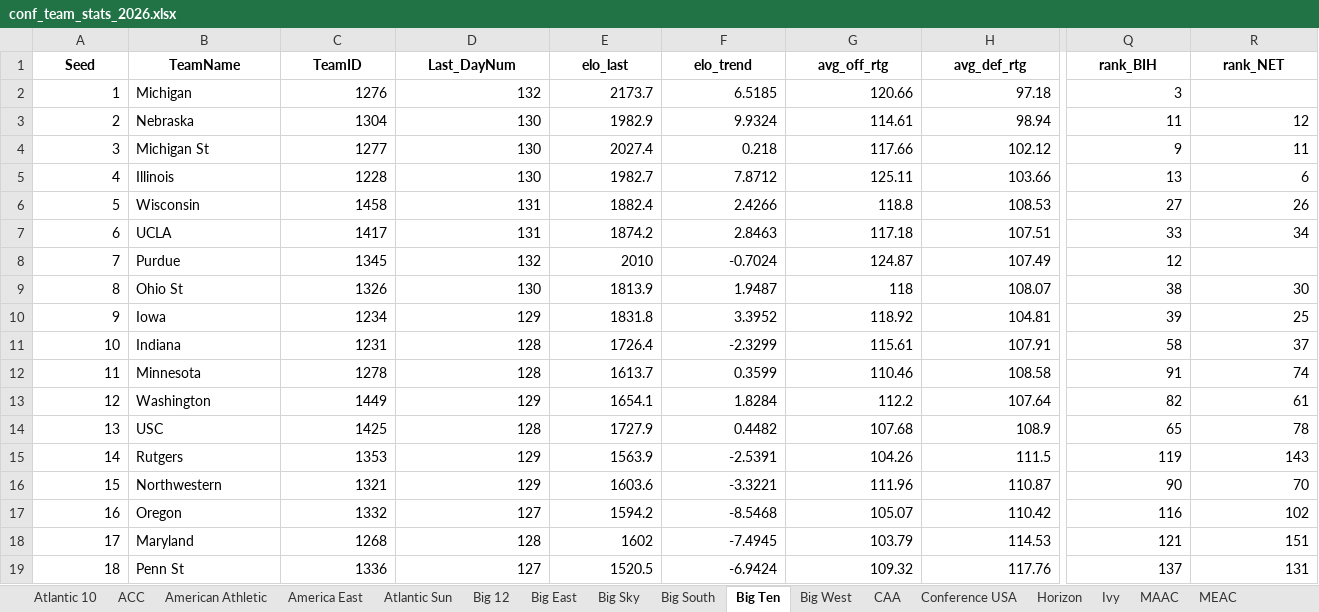
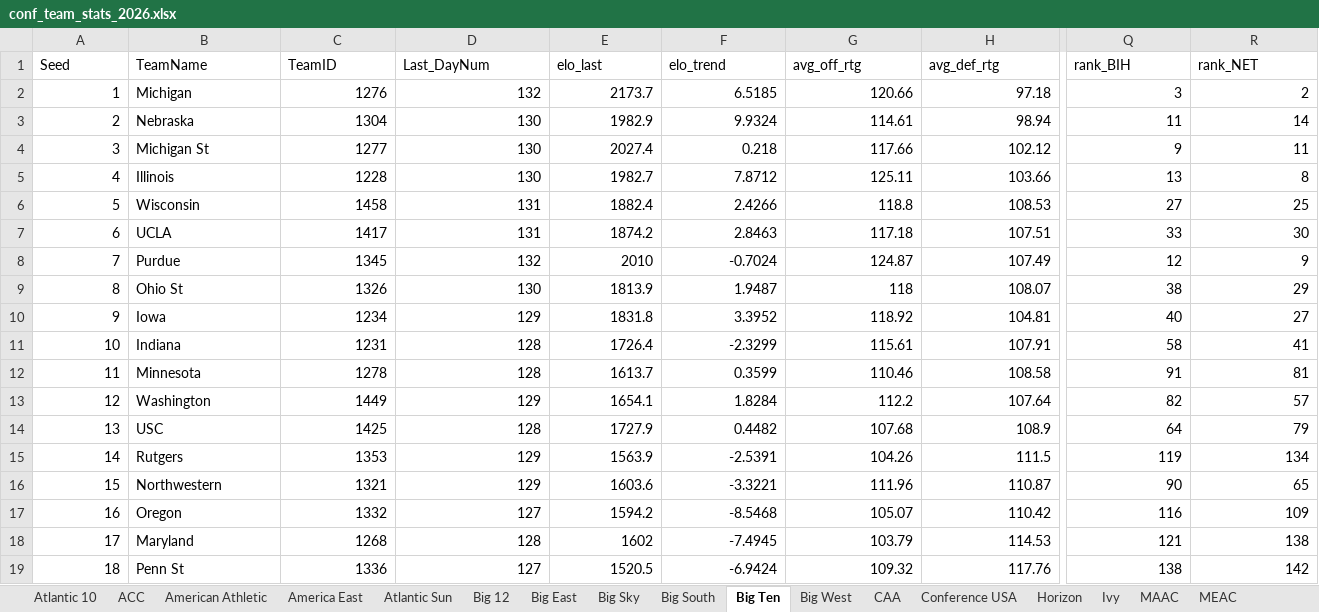
Before and after one commit to egomaniacsfantasy/EgomaniacsBracket, an Excel workbook: conf_team_stats_2026.xlsx, sheet Big Ten, drawn as a sheet; only a part is shown, gaps mark what is left out; values as stored, in another font and other column widths than the file's, no borders; the diff covers the shown part only; the diff names each change by its address in the sheet, - before the commit and + after, or states it on an @@ line.

```diff
--- a/conf_team_stats_2026.xlsx (sheet Big Ten)
+++ b/conf_team_stats_2026.xlsx (sheet Big Ten)
@@ A1:R1 bold: on → off, alignment: center → left @@
-R2 (rank_NET): (empty)
+R2 (rank_NET): 2
-R3 (rank_NET): 12
+R3 (rank_NET): 14
-R5 (rank_NET): 6
+R5 (rank_NET): 8
-R6 (rank_NET): 26
+R6 (rank_NET): 25
-R7 (rank_NET): 34
+R7 (rank_NET): 30
-R8 (rank_NET): (empty)
+R8 (rank_NET): 9
-R9 (rank_NET): 30
+R9 (rank_NET): 29
-Q10 (rank_BIH): 39
+Q10 (rank_BIH): 40
-R10 (rank_NET): 25
+R10 (rank_NET): 27
-R11 (rank_NET): 37
+R11 (rank_NET): 41
-R12 (rank_NET): 74
+R12 (rank_NET): 81
-R13 (rank_NET): 61
+R13 (rank_NET): 57
-Q14 (rank_BIH): 65
+Q14 (rank_BIH): 64
-R14 (rank_NET): 78
+R14 (rank_NET): 79
-R15 (rank_NET): 143
+R15 (rank_NET): 134
-R16 (rank_NET): 70
+R16 (rank_NET): 65
-R17 (rank_NET): 102
+R17 (rank_NET): 109
-R18 (rank_NET): 151
+R18 (rank_NET): 138
-Q19 (rank_BIH): 137
+Q19 (rank_BIH): 138
-R19 (rank_NET): 131
+R19 (rank_NET): 142
```
Also changed, not shown: cell formats elsewhere in this sheet, sheet Big 12, sheet Atlantic 10, sheet SEC, sheet American Athletic, sheet ACC, sheet Missouri Valley, 24 more sheets, 2026_bracket_preds.xlsx, conf_matchup_probs_2026.xlsx, 12 other files.
